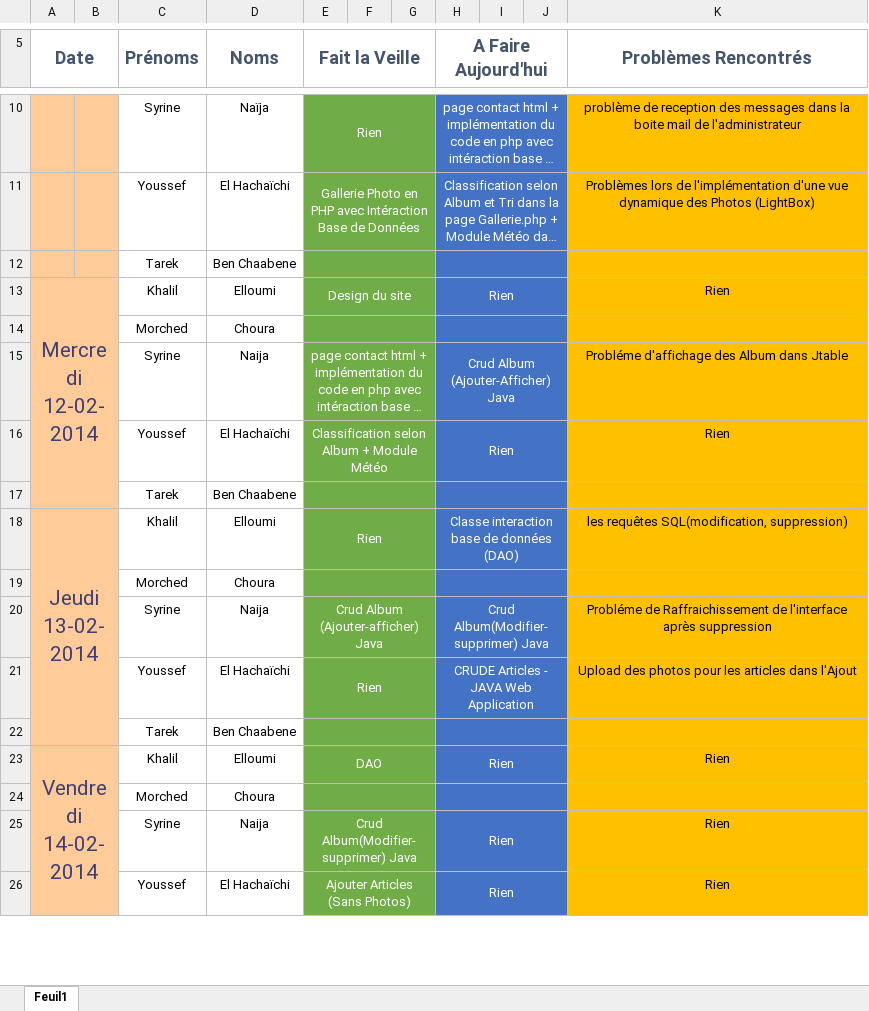
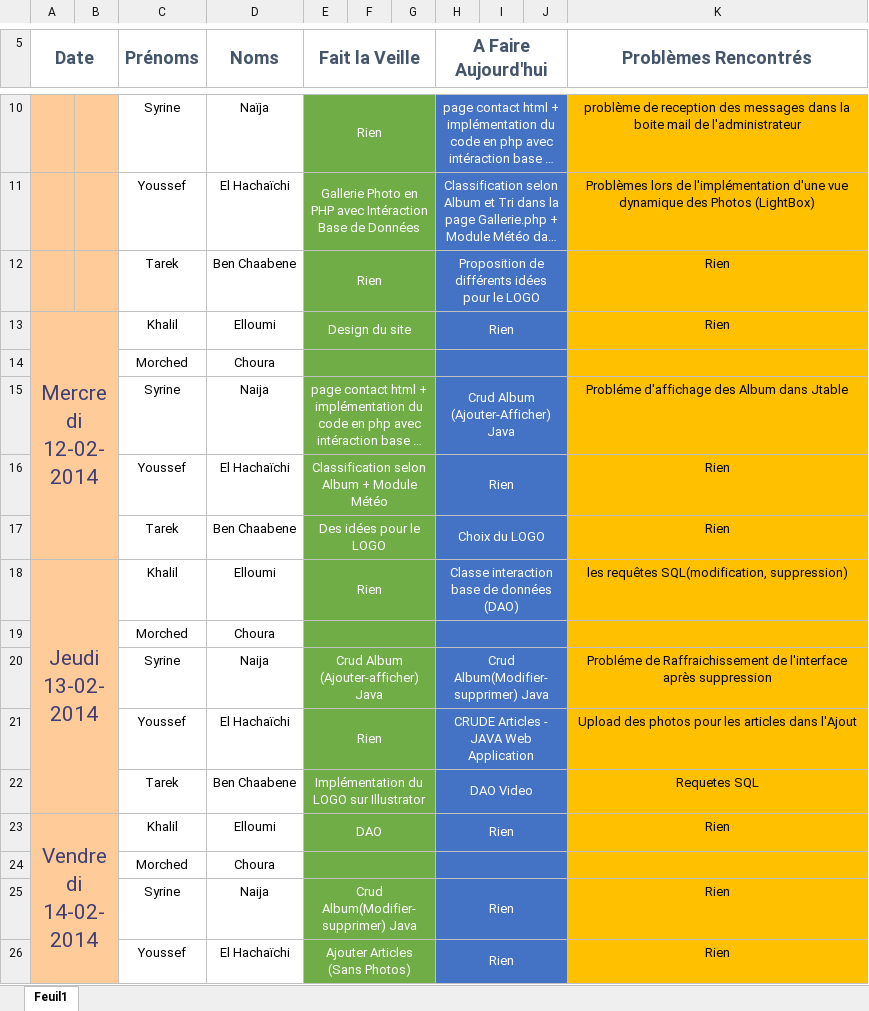
Before and after one commit to YoussefH/Daily_Meentings, an Excel workbook: Daily Meetings Mis a jour.xlsx, sheet Feuil1, drawn as a sheet; only a part is shown, gaps mark what is left out; long unchanged cells end in …; values as stored, in another font and other column widths than the file's, no borders; removed rows and columns are numbered as before the commit, all else as after; the diff covers the shown part only; the diff names each change by its address in the sheet, - before the commit and + after, or states it on an @@ line.

Commit message:
My Daily meeting
My Daily meeting

```diff
--- a/Daily Meetings Mis a jour.xlsx (sheet Feuil1)
+++ b/Daily Meetings Mis a jour.xlsx (sheet Feuil1)
-row 12:  |  | Tarek | Ben Chaabene
+row 12:  |  | Tarek | Ben Chaabene | Rien |  |  | Proposition de différents idées pour le LOGO |  |  | Rien
-row 17:  |  | Tarek | Ben Chaabene
+row 17:  |  | Tarek | Ben Chaabene | Des idées pour le LOGO |  |  | Choix du LOGO |  |  | Rien
-row 22:  |  | Tarek | Ben Chaabene
+row 22:  |  | Tarek | Ben Chaabene | Implémentation du LOGO sur Illustrator |  |  | DAO Video |  |  | Requetes SQL
```
Also changed, not shown: 13 added rows and 13 removed rows elsewhere in this sheet.
